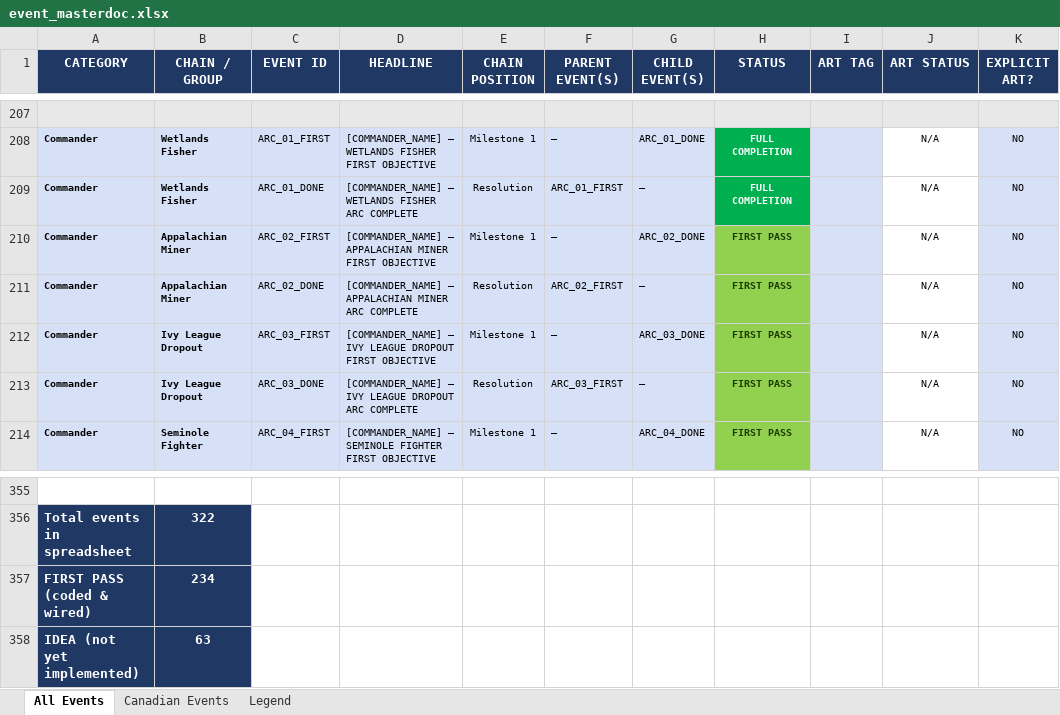
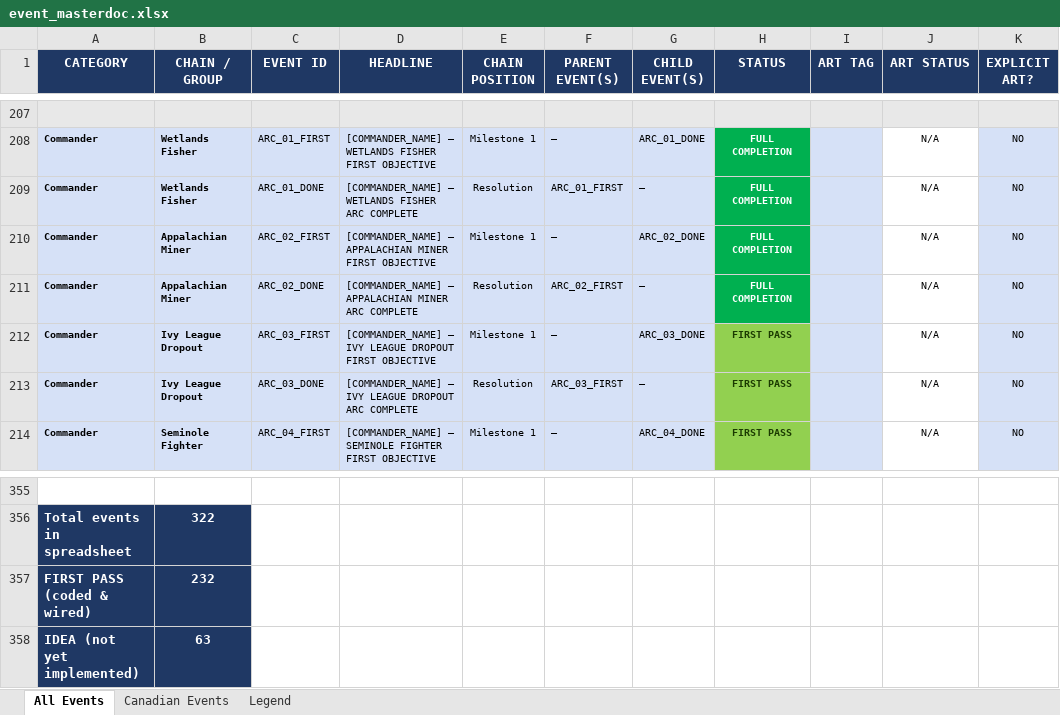
Before and after one commit to etherthegreat/mostupdatedfarsword, an Excel workbook: event_masterdoc.xlsx, sheet All Events, drawn as a sheet; only a part is shown, gaps mark what is left out; values as stored, in another font and other column widths than the file's, no borders; the diff names each change by its address in the sheet, - before the commit and + after, or states it on an @@ line.

```diff
--- a/event_masterdoc.xlsx (sheet All Events)
+++ b/event_masterdoc.xlsx (sheet All Events)
-H210:H211 (STATUS): FIRST PASS
+H210:H211 (STATUS): FULL COMPLETION
@@ H210:H211 fill: #92D050 → #00B050, text colour: #1A3A00 → #FFFFFF @@
-B357 (CHAIN / GROUP): 234
+B357 (CHAIN / GROUP): 232
```
Also changed, not shown: 8 other files.
